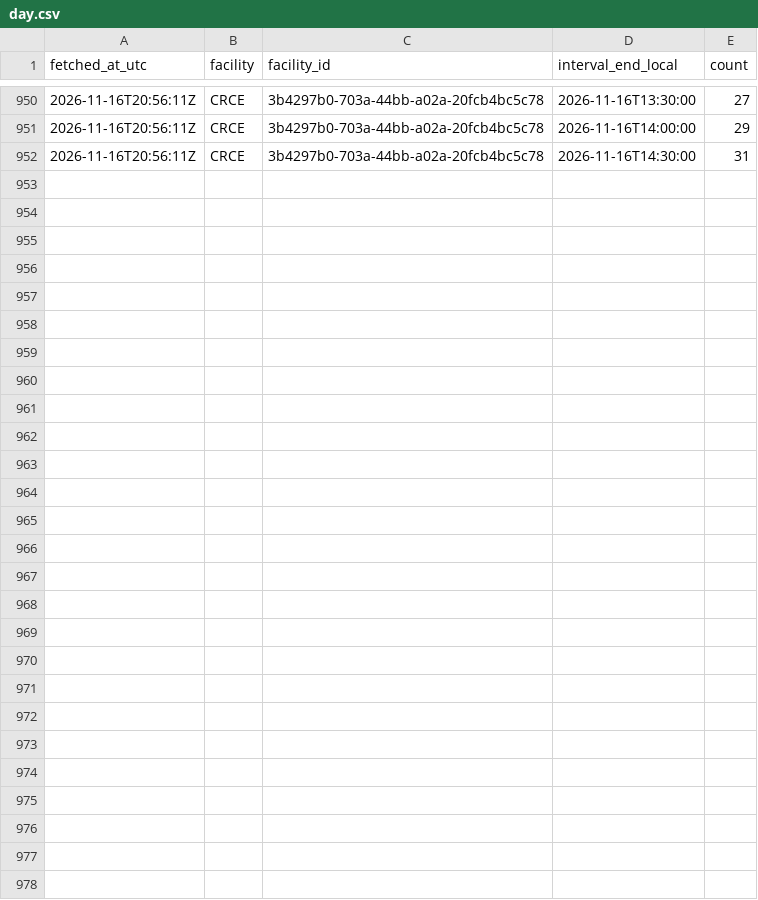
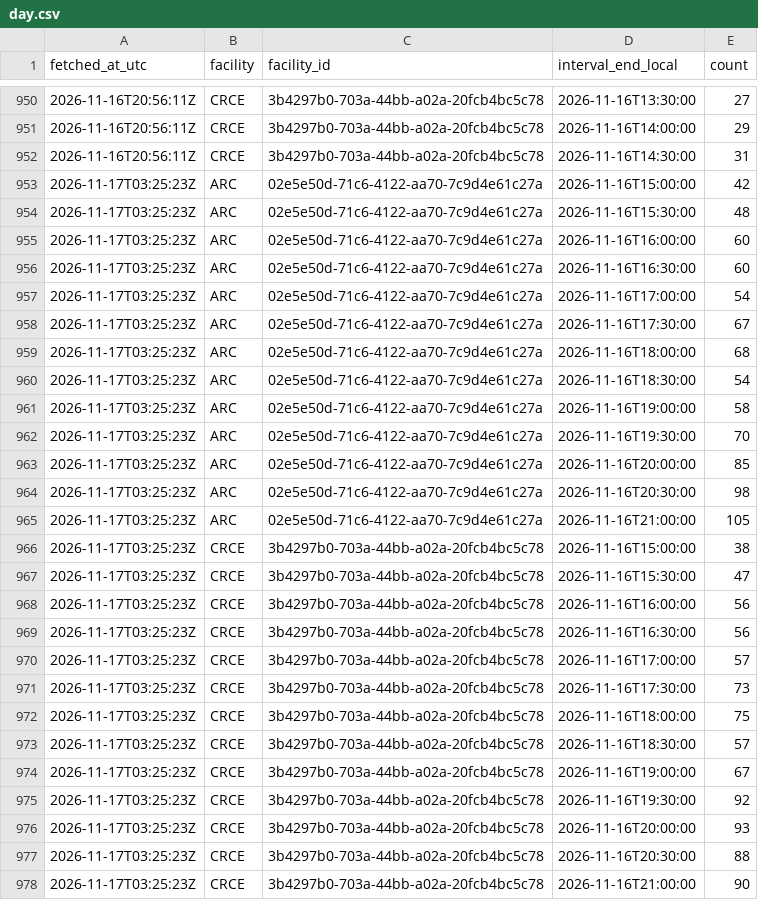
Before and after one commit to s4ndyz/crowd4cast, a CSV file: day.csv, drawn as a sheet; only a part is shown, gaps mark what is left out; the diff names each change by its address in the sheet, - before the commit and + after, or states it on an @@ line.

Commit message:
data 2026-11-17T03:25Z

```diff
--- a/day.csv
+++ b/day.csv
+row 953: 2026-11-17T03:25:23Z | ARC | 02e5e50d-71c6-4122-aa70-7c9d4e61c27a | 2026-11-16T15:00:00 | 42
+row 954: 2026-11-17T03:25:23Z | ARC | 02e5e50d-71c6-4122-aa70-7c9d4e61c27a | 2026-11-16T15:30:00 | 48
+row 955: 2026-11-17T03:25:23Z | ARC | 02e5e50d-71c6-4122-aa70-7c9d4e61c27a | 2026-11-16T16:00:00 | 60
+row 956: 2026-11-17T03:25:23Z | ARC | 02e5e50d-71c6-4122-aa70-7c9d4e61c27a | 2026-11-16T16:30:00 | 60
+row 957: 2026-11-17T03:25:23Z | ARC | 02e5e50d-71c6-4122-aa70-7c9d4e61c27a | 2026-11-16T17:00:00 | 54
+row 958: 2026-11-17T03:25:23Z | ARC | 02e5e50d-71c6-4122-aa70-7c9d4e61c27a | 2026-11-16T17:30:00 | 67
+row 959: 2026-11-17T03:25:23Z | ARC | 02e5e50d-71c6-4122-aa70-7c9d4e61c27a | 2026-11-16T18:00:00 | 68
+row 960: 2026-11-17T03:25:23Z | ARC | 02e5e50d-71c6-4122-aa70-7c9d4e61c27a | 2026-11-16T18:30:00 | 54
+row 961: 2026-11-17T03:25:23Z | ARC | 02e5e50d-71c6-4122-aa70-7c9d4e61c27a | 2026-11-16T19:00:00 | 58
+row 962: 2026-11-17T03:25:23Z | ARC | 02e5e50d-71c6-4122-aa70-7c9d4e61c27a | 2026-11-16T19:30:00 | 70
+row 963: 2026-11-17T03:25:23Z | ARC | 02e5e50d-71c6-4122-aa70-7c9d4e61c27a | 2026-11-16T20:00:00 | 85
+row 964: 2026-11-17T03:25:23Z | ARC | 02e5e50d-71c6-4122-aa70-7c9d4e61c27a | 2026-11-16T20:30:00 | 98
+row 965: 2026-11-17T03:25:23Z | ARC | 02e5e50d-71c6-4122-aa70-7c9d4e61c27a | 2026-11-16T21:00:00 | 105
+row 966: 2026-11-17T03:25:23Z | CRCE | 3b4297b0-703a-44bb-a02a-20fcb4bc5c78 | 2026-11-16T15:00:00 | 38
+row 967: 2026-11-17T03:25:23Z | CRCE | 3b4297b0-703a-44bb-a02a-20fcb4bc5c78 | 2026-11-16T15:30:00 | 47
+row 968: 2026-11-17T03:25:23Z | CRCE | 3b4297b0-703a-44bb-a02a-20fcb4bc5c78 | 2026-11-16T16:00:00 | 56
+row 969: 2026-11-17T03:25:23Z | CRCE | 3b4297b0-703a-44bb-a02a-20fcb4bc5c78 | 2026-11-16T16:30:00 | 56
+row 970: 2026-11-17T03:25:23Z | CRCE | 3b4297b0-703a-44bb-a02a-20fcb4bc5c78 | 2026-11-16T17:00:00 | 57
+row 971: 2026-11-17T03:25:23Z | CRCE | 3b4297b0-703a-44bb-a02a-20fcb4bc5c78 | 2026-11-16T17:30:00 | 73
+row 972: 2026-11-17T03:25:23Z | CRCE | 3b4297b0-703a-44bb-a02a-20fcb4bc5c78 | 2026-11-16T18:00:00 | 75
+row 973: 2026-11-17T03:25:23Z | CRCE | 3b4297b0-703a-44bb-a02a-20fcb4bc5c78 | 2026-11-16T18:30:00 | 57
+row 974: 2026-11-17T03:25:23Z | CRCE | 3b4297b0-703a-44bb-a02a-20fcb4bc5c78 | 2026-11-16T19:00:00 | 67
+row 975: 2026-11-17T03:25:23Z | CRCE | 3b4297b0-703a-44bb-a02a-20fcb4bc5c78 | 2026-11-16T19:30:00 | 92
+row 976: 2026-11-17T03:25:23Z | CRCE | 3b4297b0-703a-44bb-a02a-20fcb4bc5c78 | 2026-11-16T20:00:00 | 93
+row 977: 2026-11-17T03:25:23Z | CRCE | 3b4297b0-703a-44bb-a02a-20fcb4bc5c78 | 2026-11-16T20:30:00 | 88
+row 978: 2026-11-17T03:25:23Z | CRCE | 3b4297b0-703a-44bb-a02a-20fcb4bc5c78 | 2026-11-16T21:00:00 | 90
```
Also changed, not shown: building.csv, polls.csv, 1 other file.
